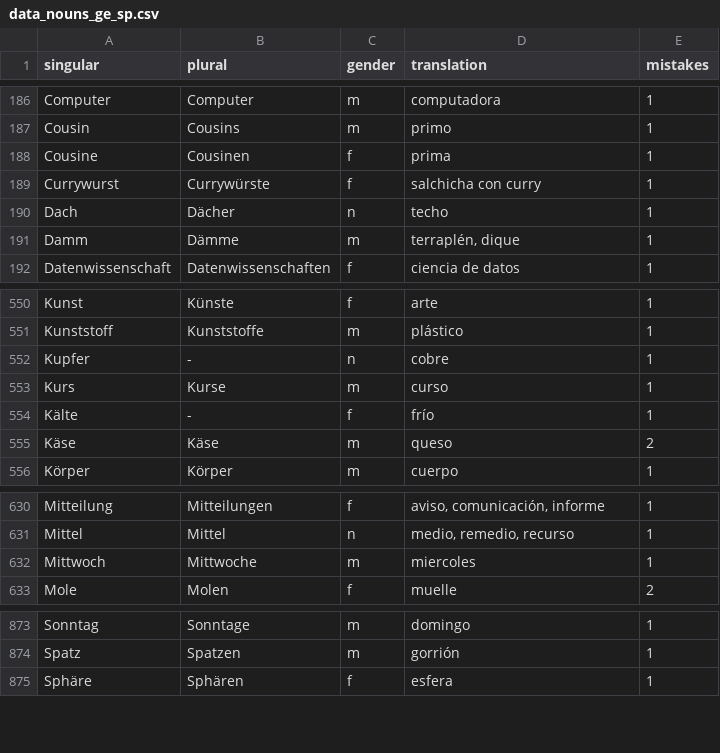
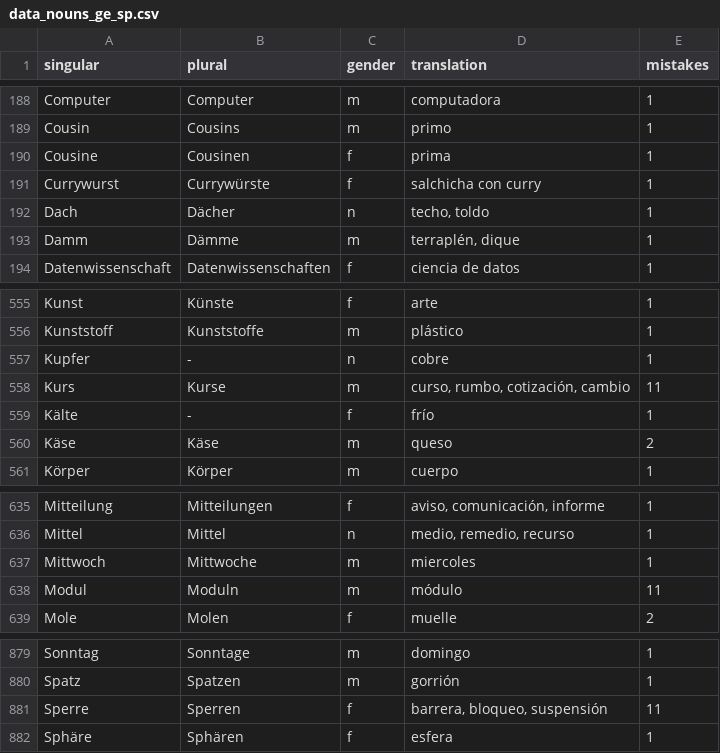
Before and after one commit to kaluzap/words, a CSV file: data_nouns_ge_sp.csv, drawn as a sheet; only a part is shown, gaps mark what is left out; the diff covers the shown part only.

```diff
--- a/data_nouns_ge_sp.csv
+++ b/data_nouns_ge_sp.csv
@@ -189,3 +191,3 @@
 "Currywurst","Currywürste","f","salchicha con curry",1
-"Dach","Dächer","n","techo",1
+"Dach","Dächer","n","techo, toldo",1
 "Damm","Dämme","m","terraplén, dique",1
@@ -552,3 +557,3 @@
 "Kupfer","-","n","cobre",1
-"Kurs","Kurse","m","curso",1
+"Kurs","Kurse","m","curso, rumbo, cotización, cambio",11
 "Kälte","-","f","frío",1
@@ -632,2 +637,3 @@
 "Mittwoch","Mittwoche","m","miercoles",1
+"Modul","Moduln","m","módulo",11
 "Mole","Molen","f","muelle",2
@@ -874,2 +880,3 @@
 "Spatz","Spatzen","m","gorrión",1
+"Sperre","Sperren","f","barrera, bloqueo, suspensión",11
 "Sphäre","Sphären","f","esfera",1
```
Also changed, not shown: 5 added rows elsewhere in this file.
